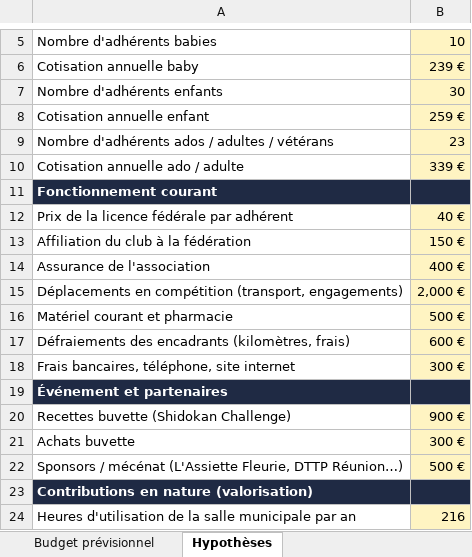
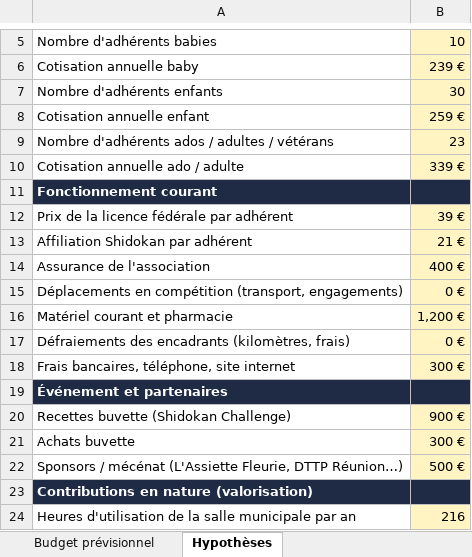
Before and after one commit to Shidokansempai/Immo-reseau, an Excel workbook: dojo/subvention/Budget_previsionnel_2026-2027.xlsx, sheet Hypothèses, drawn as a sheet; only a part is shown, gaps mark what is left out; values as stored, in another font and other column widths than the file's, no borders; removed rows and columns are numbered as before the commit, all else as after; the diff names each change by its address in the sheet, - before the commit and + after, or states it on an @@ line.

```diff
--- a/dojo/subvention/Budget_previsionnel_2026-2027.xlsx (sheet Hypothèses)
+++ b/dojo/subvention/Budget_previsionnel_2026-2027.xlsx (sheet Hypothèses)
-B12: 40 €
+B12: 39 €
-row 13: Affiliation du club à la fédération | 150 €
+row 13: Affiliation Shidokan par adhérent | 21 €
-B15: 2,000 €
+B15: 0 €
-B16: 500 €
+B16: 1,200 €
-B17: 600 €
+B17: 0 €
```
Also changed, not shown: sheet Budget prévisionnel, 2 other files.
